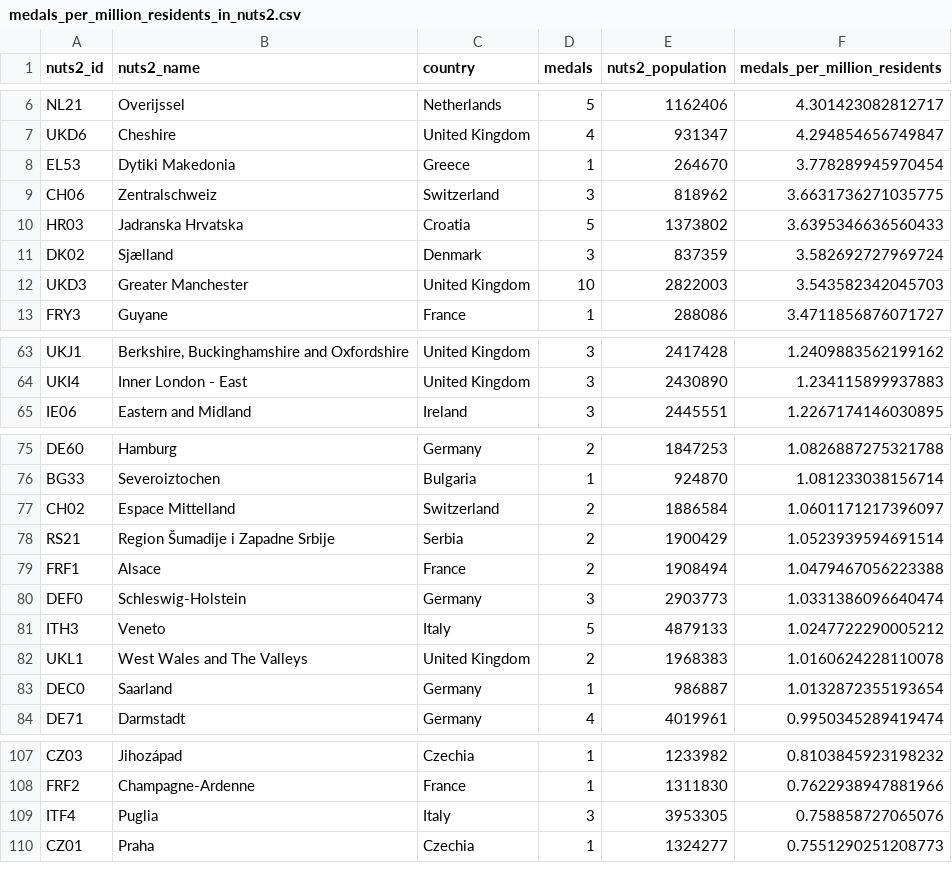
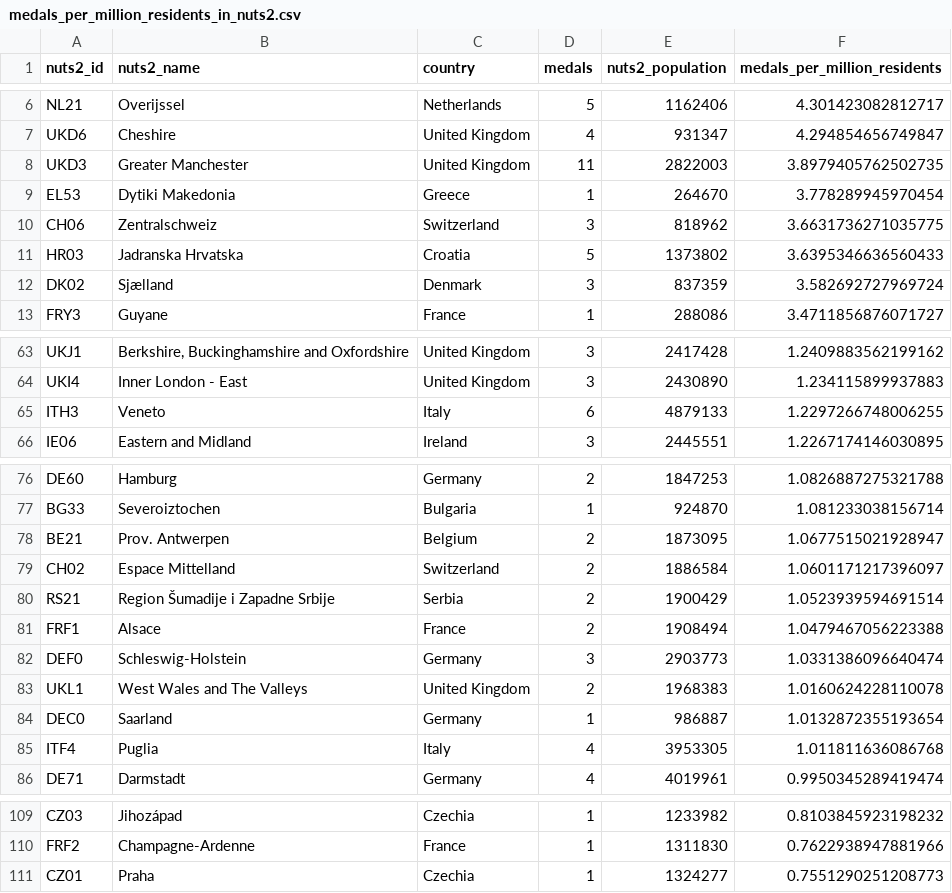
Before and after one commit to EDJNet/olympics2020nuts, a CSV file: medals_per_million_residents_in_nuts2.csv, drawn as a sheet; only a part is shown, gaps mark what is left out; removed rows and columns are numbered as before the commit, all else as after; the diff covers the shown part only; the diff names each change by its address in the sheet, - before the commit and + after, or states it on an @@ line.

```diff
--- a/medals_per_million_residents_in_nuts2.csv
+++ b/medals_per_million_residents_in_nuts2.csv
+row 8: UKD3 | Greater Manchester | United Kingdom | 11 | 2822003 | 3.8979405762502735
-row 12: UKD3 | Greater Manchester | United Kingdom | 10 | 2822003 | 3.543582342045703
+row 65: ITH3 | Veneto | Italy | 6 | 4879133 | 1.2297266748006255
+row 78: BE21 | Prov. Antwerpen | Belgium | 2 | 1873095 | 1.0677515021928947
-row 81: ITH3 | Veneto | Italy | 5 | 4879133 | 1.0247722290005212
+row 85: ITF4 | Puglia | Italy | 4 | 3953305 | 1.011811636086768
-row 109: ITF4 | Puglia | Italy | 3 | 3953305 | 0.758858727065076
```
Also changed, not shown: 1 removed row elsewhere in this file, medalists_all.csv, medalists_missing_place_of_birth.csv, 18 other files.
